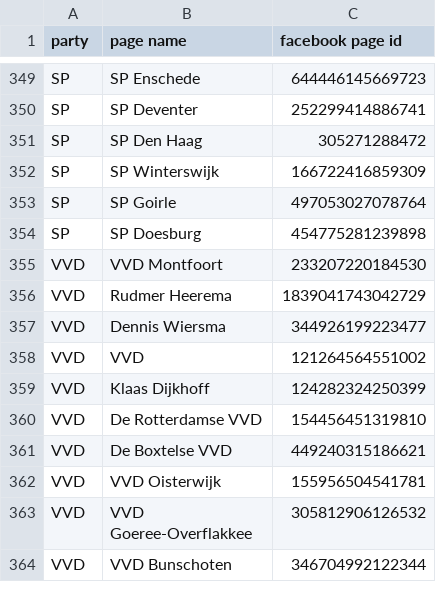
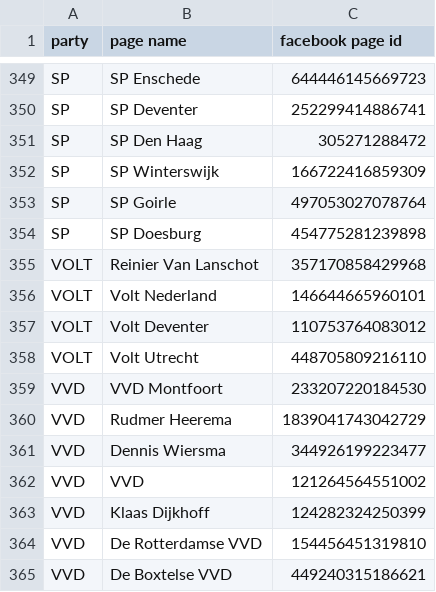
Before and after one commit to joren485/DutchPoliticalFacebookAdComparision, a CSV file: data/facebook_page_ids.csv, drawn as a sheet; only a part is shown, gaps mark what is left out; the shorter side is filled out with more unchanged rows; the diff names each change by its address in the sheet, - before the commit and + after, or states it on an @@ line.

Commit message:
Add Volt

```diff
--- a/data/facebook_page_ids.csv
+++ b/data/facebook_page_ids.csv
+row 355: VOLT | Reinier Van Lanschot | 357170858429968
+row 356: VOLT | Volt Nederland | 146644665960101
+row 357: VOLT | Volt Deventer | 110753764083012
+row 358: VOLT | Volt Utrecht | 448705809216110
```
Also changed, not shown: 3 other files.
